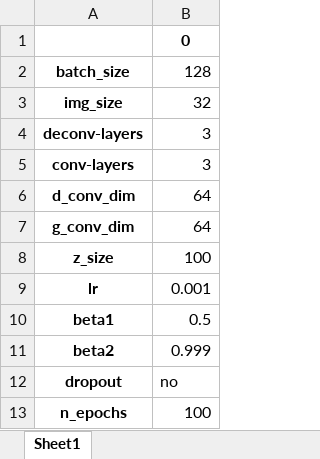
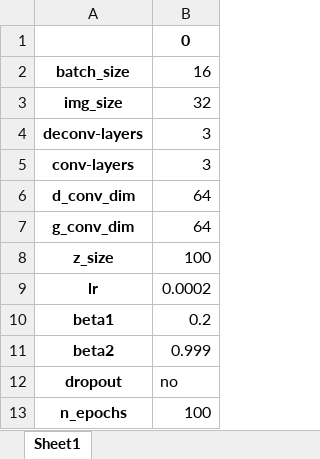
Before and after one commit to ddhartma/Face-Generation-with-DCGANs, an Excel workbook: training_results/train_24_lr_hyper_param.xlsx, sheet Sheet1, drawn as a sheet; values as stored, in another font and other column widths than the file's, no borders; the diff names each change by its address in the sheet, - before the commit and + after, or states it on an @@ line.

```diff
--- a/training_results/train_24_lr_hyper_param.xlsx (sheet Sheet1)
+++ b/training_results/train_24_lr_hyper_param.xlsx (sheet Sheet1)
-B2: 128
+B2: 16
-B9: 0.001
+B9: 0.0002
-B10: 0.5
+B10: 0.2
```
Also changed, not shown: training_results/train_23_lr.xlsx, training_results/train_23_lr_hyper_param.xlsx, 2 other files.
